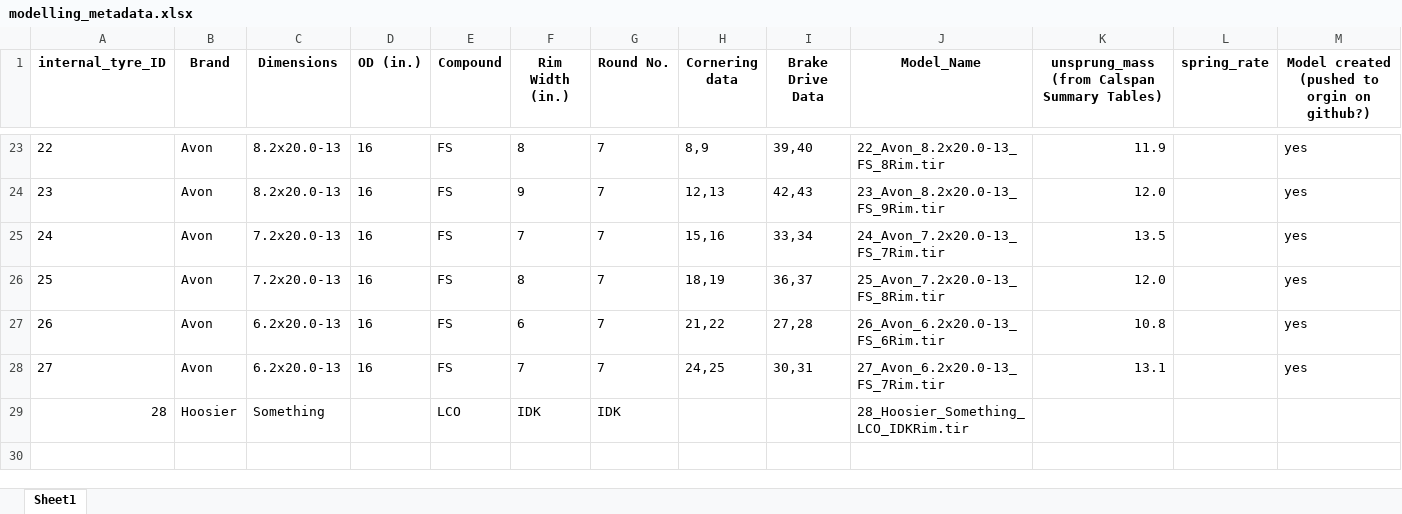
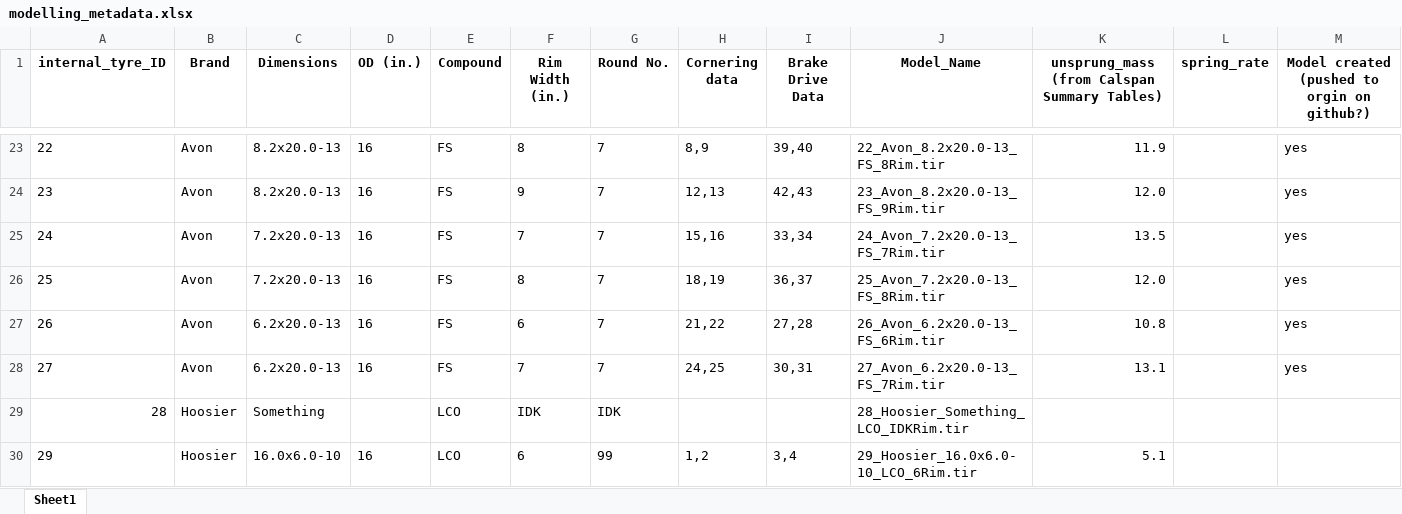
Before and after one commit to Infinity265/cmt_tyre_toolbox_new, an Excel workbook: tyre_models/modelling_metadata.xlsx, sheet Sheet1, drawn as a sheet; only a part is shown, gaps mark what is left out; values as stored, in another font and other column widths than the file's, no borders; conditional formats not drawn; the diff names each change by its address in the sheet, - before the commit and + after, or states it on an @@ line.

Commit message:
Added fake combined model

```diff
--- a/tyre_models/modelling_metadata.xlsx (sheet Sheet1)
+++ b/tyre_models/modelling_metadata.xlsx (sheet Sheet1)
+row 30: 29 | Hoosier | 16.0x6.0-10 | 16 | LCO | 6 | 99 | 1,2 | 3,4 | 29_Hoosier_16.0x6.0-10_LCO_6Rim.tir | 5.1
```
Also changed, not shown: 7 other files.
